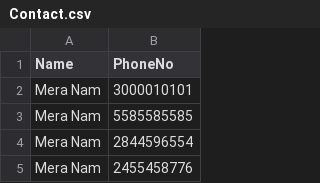
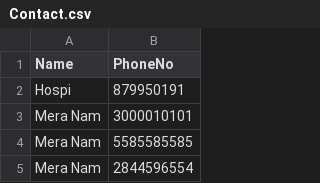
Before and after one commit to MoodIndigoiitb/wa_blast_2021, a CSV file: Contact.csv, drawn as a sheet; only a part is shown; the shorter side is filled out with more unchanged rows.

Commit message:
recent update

```diff
--- a/Contact.csv
+++ b/Contact.csv
@@ -1,2 +1,3 @@
 Name,PhoneNo
+Hospi,879950191
 Mera Nam,3000010101
```
